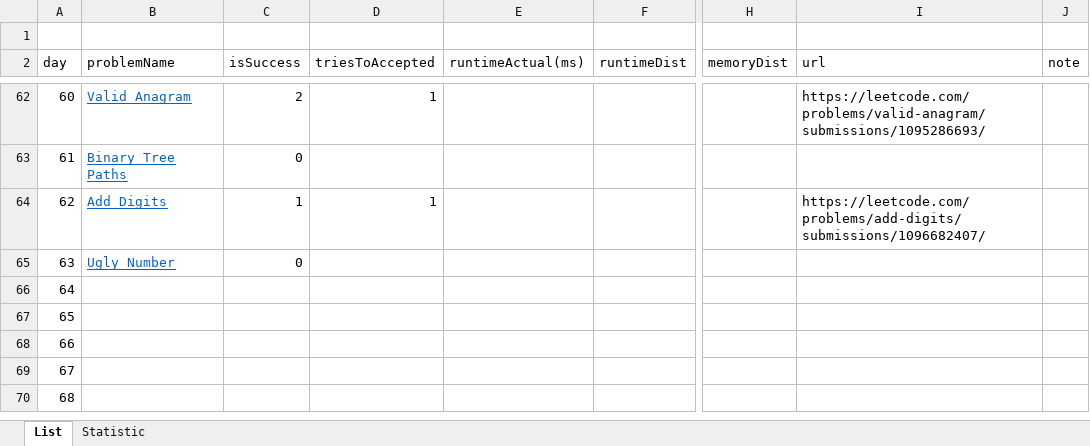
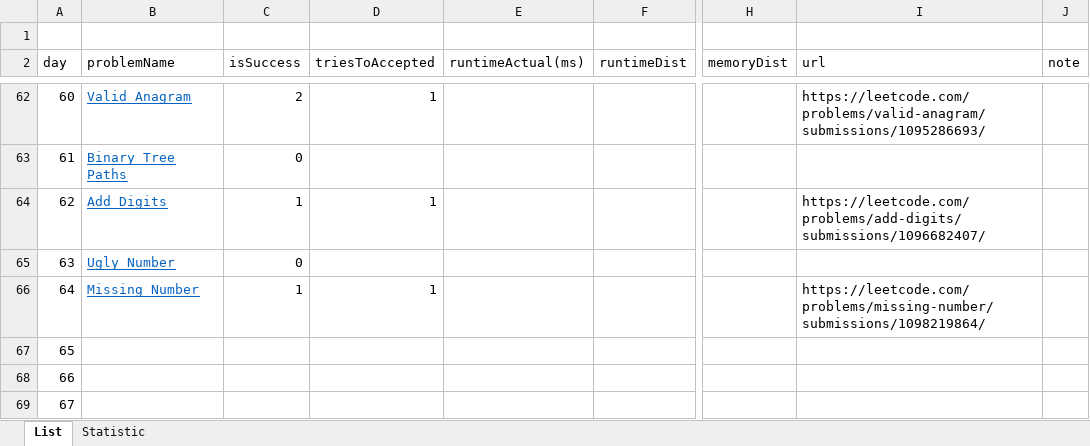
Before and after one commit to dkang919/CodingPractice, an Excel workbook: LeetCodeStats.xlsx, sheet List, drawn as a sheet; only a part is shown, gaps mark what is left out; the shorter side is filled out with more unchanged rows; values as stored, in another font and other column widths than the file's, no borders; the diff names each change by its address in the sheet, - before the commit and + after, or states it on an @@ line.

```diff
--- a/LeetCodeStats.xlsx (sheet List)
+++ b/LeetCodeStats.xlsx (sheet List)
-B66 (problemName): (empty)
+B66 (problemName): Missing Number
-C66 (isSuccess): (empty)
+C66 (isSuccess): 1
-D66 (triesToAccepted): (empty)
+D66 (triesToAccepted): 1
-I66 (url): (empty)
+I66 (url): https://leetcode.com/problems/missing-number/submissions/1098219864/
```
Also changed, not shown: sheet Statistic, 1 other file.
